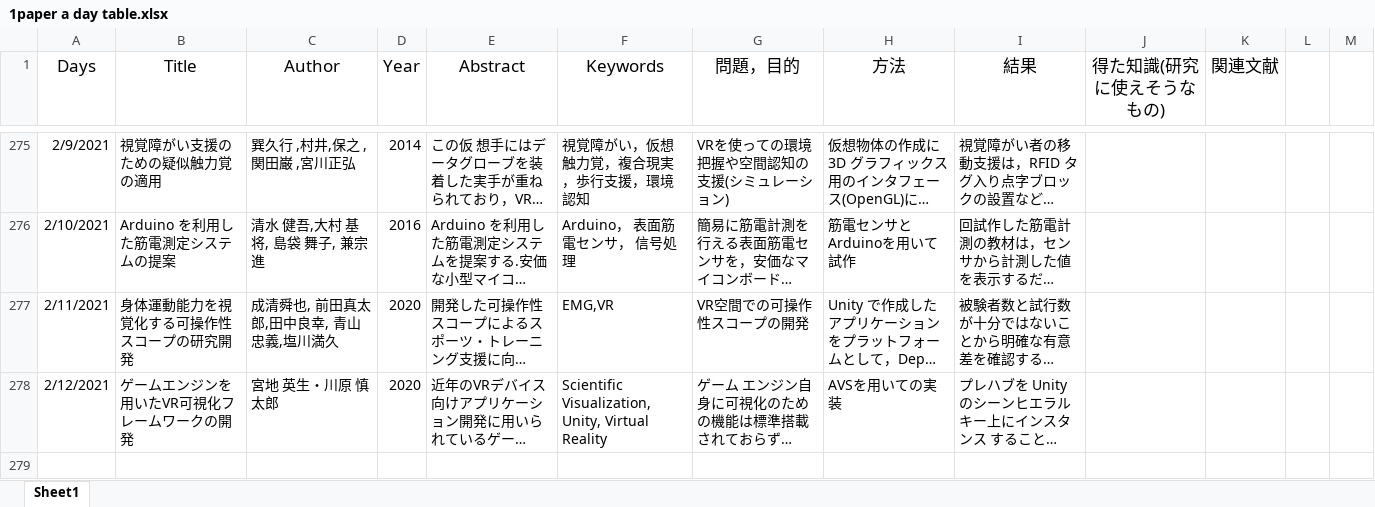
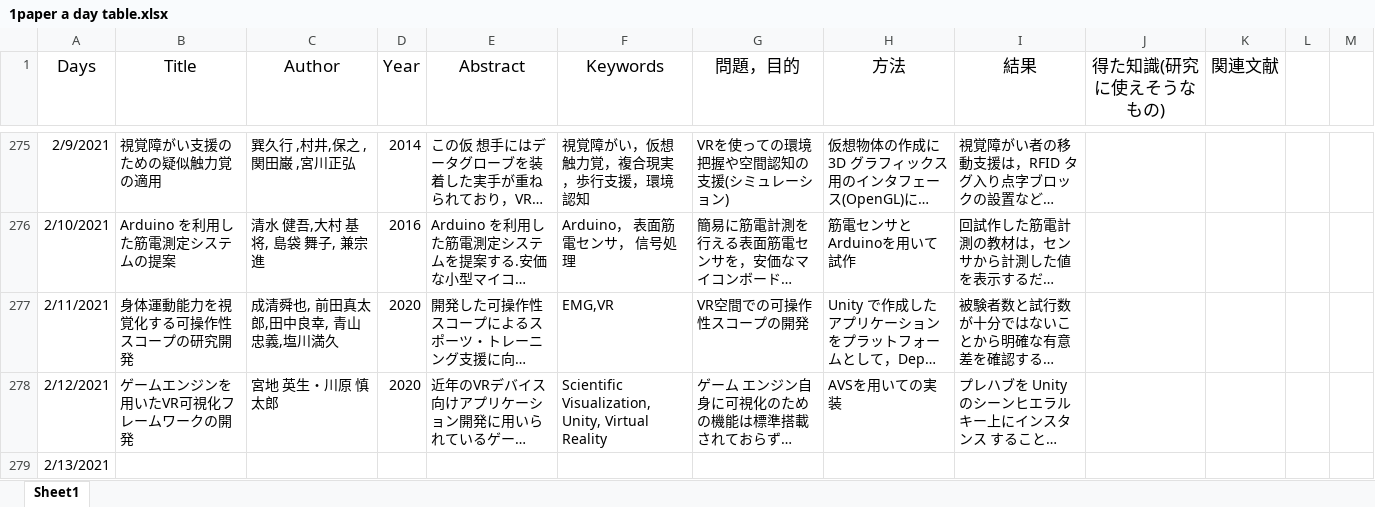
Before and after one commit to kakeru58/one-paper-a-day, an Excel workbook: 1paper a day table.xlsx, sheet Sheet1, drawn as a sheet; only a part is shown, gaps mark what is left out; long unchanged cells end in …; values as stored, in another font and other column widths than the file's, no borders; the diff names each change by its address in the sheet, - before the commit and + after, or states it on an @@ line.

Commit message:
2021/2/12

```diff
--- a/1paper a day table.xlsx (sheet Sheet1)
+++ b/1paper a day table.xlsx (sheet Sheet1)
+row 279: 2/13/2021
```
